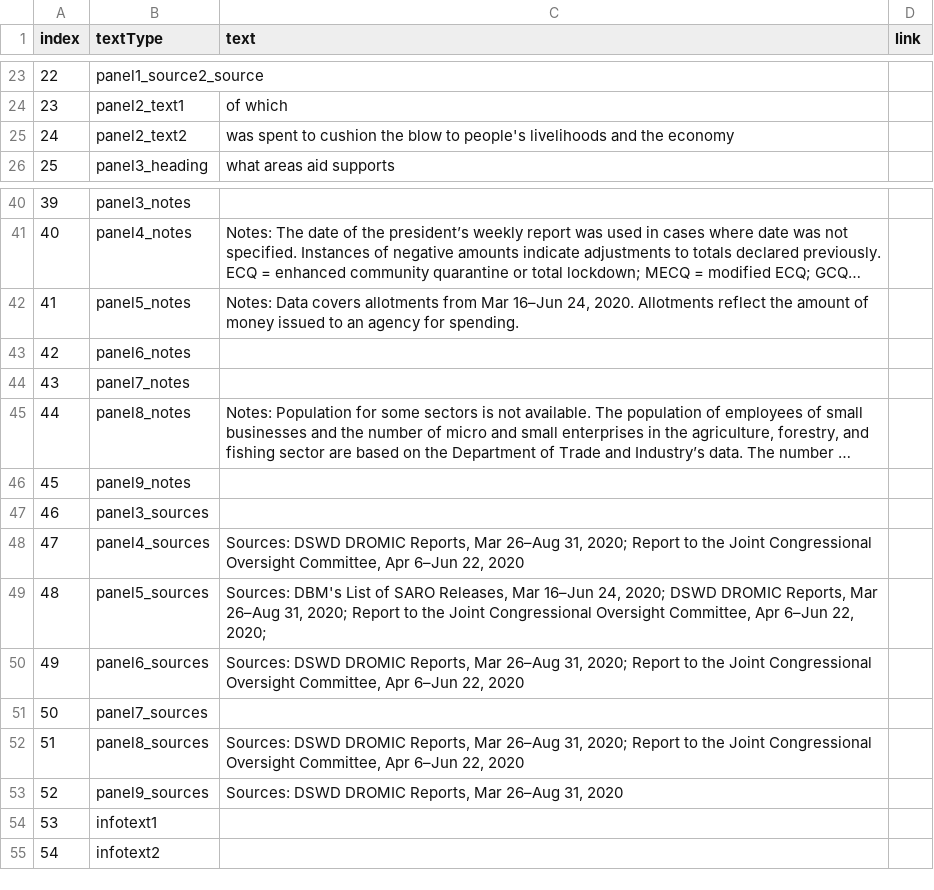
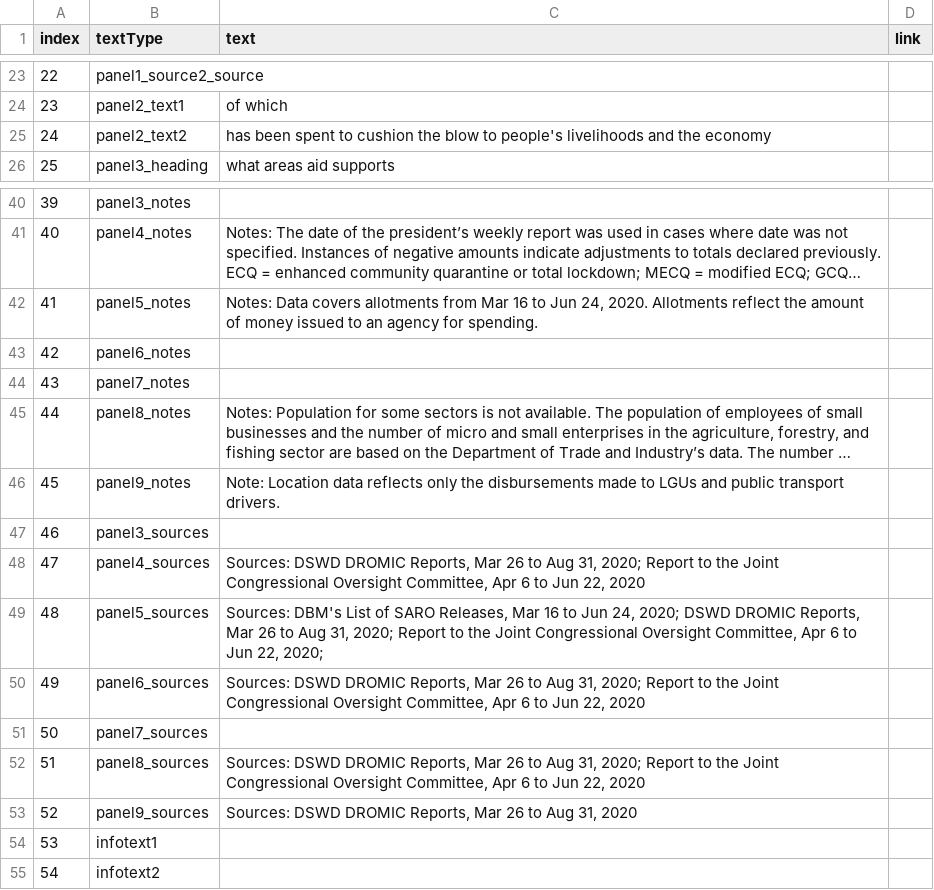
Before and after one commit to rfcaronan/covidph-aid-dashboard, a CSV file: src/datasets/textData.csv, drawn as a sheet; only a part is shown, gaps mark what is left out; long unchanged cells end in …; the diff names each change by its address in the sheet, - before the commit and + after, or states it on an @@ line.

```diff
--- a/src/datasets/textData.csv
+++ b/src/datasets/textData.csv
-C25 (text): was spent to…
+C25 (text): has been spent to…
-C42 (text): …from Mar 16–Jun 24, 2020.…
+C42 (text): …from Mar 16 to Jun 24, 2020.…
-C46 (text): (empty)
+C46 (text): Note: Location data reflects only the disbursements made to LGUs and public transport drivers.
-C48 (text): …Reports, Mar 26–Aug 31, 2020; Report to the Joint Congressional Oversight Committee, Apr 6–Jun 22, 2020
+C48 (text): …Reports, Mar 26 to Aug 31, 2020; Report to the Joint Congressional Oversight Committee, Apr 6 to Jun 22, 2020
-C49 (text): …Releases, Mar 16–Jun 24, 2020; DSWD DROMIC Reports, Mar 26–Aug 31, 2020; Report to the Joint Congressional Oversight Committee, Apr 6–Jun 22, 2020;
+C49 (text): …Releases, Mar 16 to Jun 24, 2020; DSWD DROMIC Reports, Mar 26 to Aug 31, 2020; Report to the Joint Congressional Oversight Committee, Apr 6 to Jun 22, 2020;
-C50 (text): …Reports, Mar 26–Aug 31, 2020; Report to the Joint Congressional Oversight Committee, Apr 6–Jun 22, 2020
+C50 (text): …Reports, Mar 26 to Aug 31, 2020; Report to the Joint Congressional Oversight Committee, Apr 6 to Jun 22, 2020
-C52 (text): …Reports, Mar 26–Aug 31, 2020; Report to the Joint Congressional Oversight Committee, Apr 6–Jun 22, 2020
+C52 (text): …Reports, Mar 26 to Aug 31, 2020; Report to the Joint Congressional Oversight Committee, Apr 6 to Jun 22, 2020
-C53 (text): …Reports, Mar 26–Aug 31, 2020
+C53 (text): …Reports, Mar 26 to Aug 31, 2020
```
Also changed, not shown: 3 other files.
